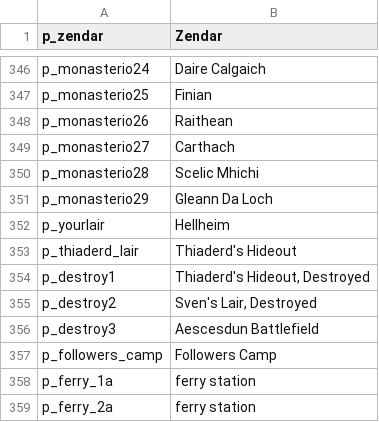
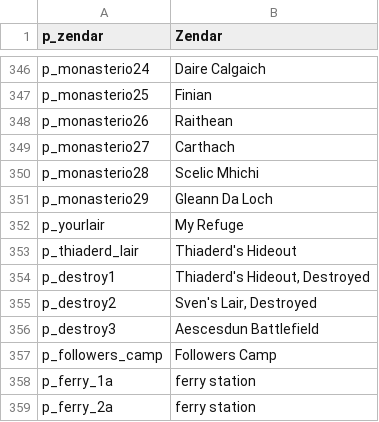
Before and after one commit to 21garam/MB_VikingConquest_R_en, a CSV file: parties.csv, drawn as a sheet; only a part is shown, gaps mark what is left out.

```diff
--- a/parties.csv
+++ b/parties.csv
@@ -351,3 +351,3 @@ p_monasterio28|Scelic Mhichi
 p_monasterio29|Gleann Da Loch
-p_yourlair|Hellheim
+p_yourlair|My Refuge
 p_thiaderd_lair|Thiaderd's Hideout
```
Also changed, not shown: dialogs.csv, game_strings.csv, 2 other files.
